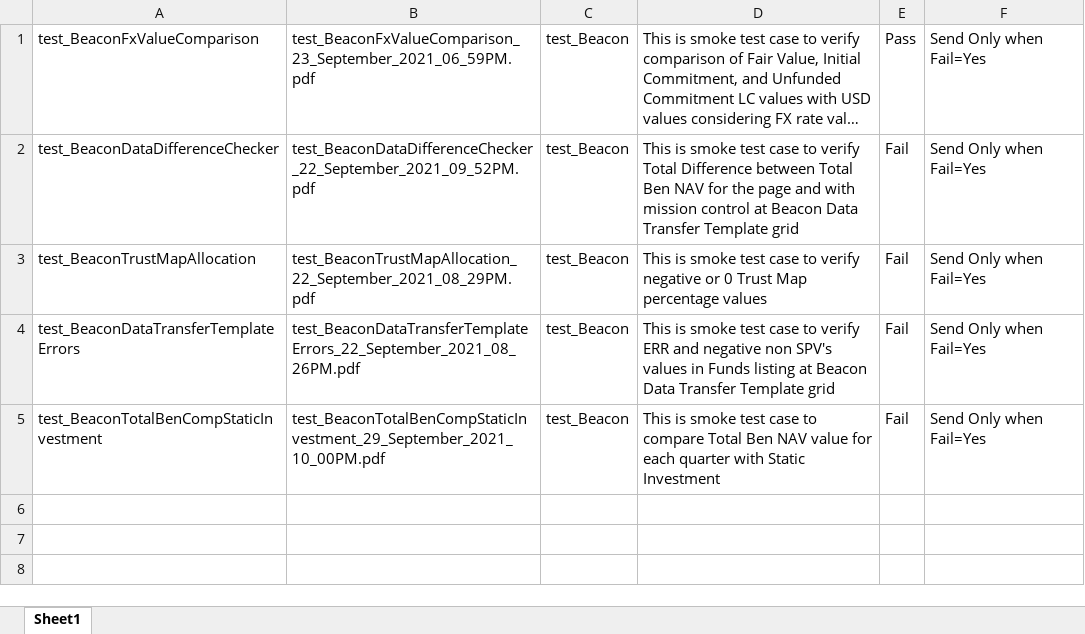
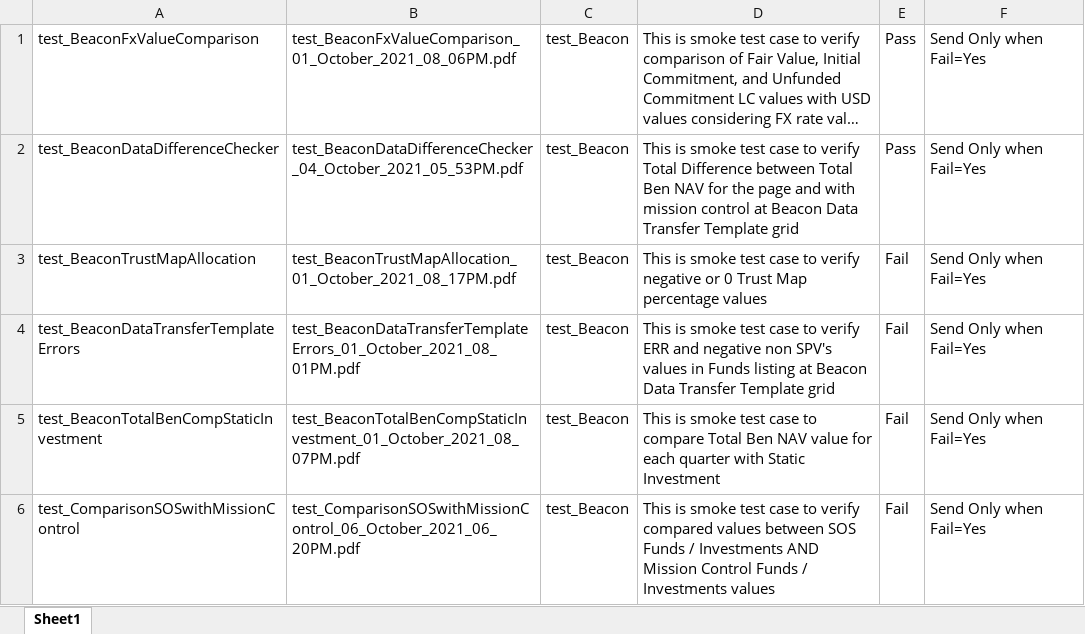
Before and after one commit to ieroglu00/BIDS, an Excel workbook: Beneficient/test_Smoke_Errors/PDFFileNameData/FileName.xlsx, sheet Sheet1, drawn as a sheet; long unchanged cells end in …; values as stored, in another font and other column widths than the file's, no borders; the diff names each change by its address in the sheet, - before the commit and + after, or states it on an @@ line.

```diff
--- a/Beneficient/test_Smoke_Errors/PDFFileNameData/FileName.xlsx (sheet Sheet1)
+++ b/Beneficient/test_Smoke_Errors/PDFFileNameData/FileName.xlsx (sheet Sheet1)
-B1: test_BeaconFxValueComparison_23_September_2021_06_59PM.pdf
+B1: test_BeaconFxValueComparison_01_October_2021_08_06PM.pdf
-B2: test_BeaconDataDifferenceChecker_22_September_2021_09_52PM.pdf
+B2: test_BeaconDataDifferenceChecker_04_October_2021_05_53PM.pdf
-E2: Fail
+E2: Pass
-B3: test_BeaconTrustMapAllocation_22_September_2021_08_29PM.pdf
+B3: test_BeaconTrustMapAllocation_01_October_2021_08_17PM.pdf
-B4: test_BeaconDataTransferTemplateErrors_22_September_2021_08_26PM.pdf
+B4: test_BeaconDataTransferTemplateErrors_01_October_2021_08_01PM.pdf
-B5: test_BeaconTotalBenCompStaticInvestment_29_September_2021_10_00PM.pdf
+B5: test_BeaconTotalBenCompStaticInvestment_01_October_2021_08_07PM.pdf
+row 6: test_ComparisonSOSwithMissionControl | test_ComparisonSOSwithMissionControl_06_October_2021_06_20PM.pdf | test_Beacon | This is smoke test case to verify compared values between SOS Funds / Investments AND Mission Control Funds / Investments values | Fail | Send Only when Fail=Yes
```
Also changed, not shown: Beneficient/test_Smoke_Errors/Executiondir/Execution.xlsx.
